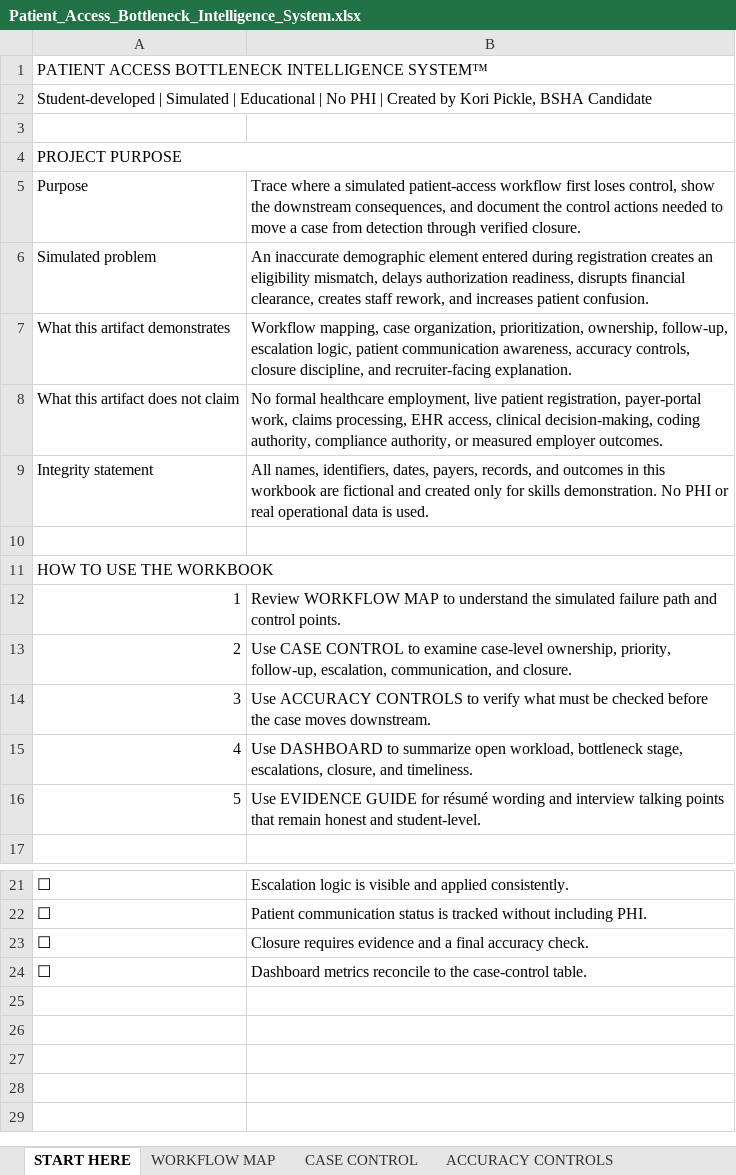
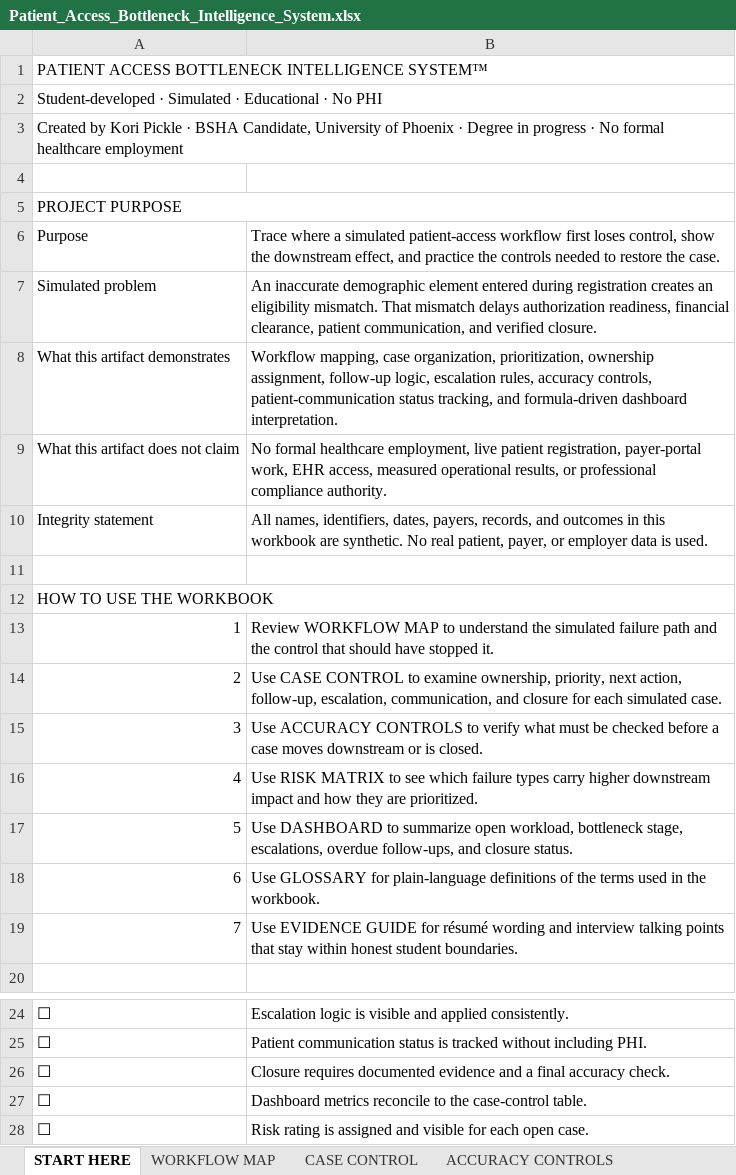
Before and after one commit to koripickle1101-TN/patient-access-bottleneck-intelligence-system, an Excel workbook: Patient_Access_Bottleneck_Intelligence_System.xlsx, sheet START HERE, drawn as a sheet; only a part is shown, gaps mark what is left out; values as stored, in another font and other column widths than the file's, no cell formats; removed rows and columns are numbered as before the commit, all else as after; the diff names each change by its address in the sheet, - before the commit and + after, or states it on an @@ line.

Commit message:
Update workbook with professional formatting and expanded content

```diff
--- a/Patient_Access_Bottleneck_Intelligence_System.xlsx (sheet START HERE)
+++ b/Patient_Access_Bottleneck_Intelligence_System.xlsx (sheet START HERE)
@@ column A renumbered between rows 2 and 4 @@
+A3:B3 merged
-A4:B4 merged
+row 5: PROJECT PURPOSE
-B6: …the downstream consequences, and document the control actions needed to move a case from detection through verified closure.
+B6: …the downstream effect, and practice the controls needed to restore the case.
-B7: …an eligibility mismatch, delays authorization readiness, disrupts financial clearance, creates staff rework, and increases patient confusion.
+B7: …an eligibility mismatch. That mismatch delays authorization readiness, financial clearance, patient communication, and verified closure.
-B8: …organization, prioritization, ownership, follow-up, escalation logic, patient communication awareness, accuracy controls, closure discipline, and recruiter-facing explanation.
+B8: …organization, prioritization, ownership assignment, follow-up logic, escalation rules, accuracy controls, patient-communication status tracking, and formula-driven dashboard interpretation.
-B9: …payer-portal work, claims processing, EHR access, clinical decision-making, coding authority, compliance authority, or measured employer outcomes.
+B9: …payer-portal work, EHR access, measured operational results, or professional compliance authority.
-B10: …workbook are fictional and created only for skills demonstration. No PHI or real operational data is…
+B10: …workbook are synthetic. No real patient, payer, or employer data is…
-B13: …path and control points.
+B13: …path and the control that should have stopped it.
-B14: …to examine case-level ownership, priority, follow-up, escalation, communication, and closure.
+B14: …to examine ownership, priority, next action, follow-up, escalation, communication, and closure for each simulated case.
-B15: …checked before the case moves downstream.
+B15: …checked before a case moves downstream or is closed.
-B16: Use DASHBOARD to summarize open workload, bottleneck stage, escalations, closure, and timeliness.
+B16: Use RISK MATRIX to see which failure types carry higher downstream impact and how they are prioritized.
-B17: Use EVIDENCE GUIDE for résumé wording and interview talking points that remain honest and student-level.
+B17: Use DASHBOARD to summarize open workload, bottleneck stage, escalations, overdue follow-ups, and closure status.
+row 18: 6 | Use GLOSSARY for plain-language definitions of the terms used in the workbook.
+row 19: 7 | Use EVIDENCE GUIDE for résumé wording and interview talking points that stay within honest student boundaries.
-B26: Closure requires evidence and…
+B26: Closure requires documented evidence and…
+row 28: ☐ | Risk rating is assigned and visible for each open case.
```
Also changed, not shown: sheet CASE CONTROL, sheet DASHBOARD, sheet ACCURACY CONTROLS, sheet WORKFLOW MAP, sheet EVIDENCE GUIDE, other sheet tabs, cell formats, charts or pictures.
